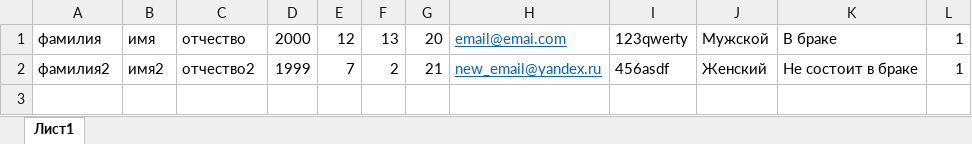
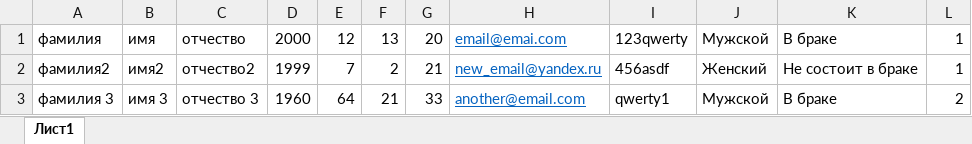
Before and after one commit to AlexandrovRoman/GosRab, an Excel workbook: test_models/users.xlsx, sheet Лист1, drawn as a sheet; values as stored, in another font and other column widths than the file's, no borders; the diff names each change by its address in the sheet, - before the commit and + after, or states it on an @@ line.

```diff
--- a/test_models/users.xlsx (sheet Лист1)
+++ b/test_models/users.xlsx (sheet Лист1)
+row 3: фамилия 3 | имя 3 | отчество 3 | 1960 | 64 | 21 | 33 | another@email.com | qwerty1 | Мужской | В браке | 2
```
Also changed, not shown: 2 other files.
